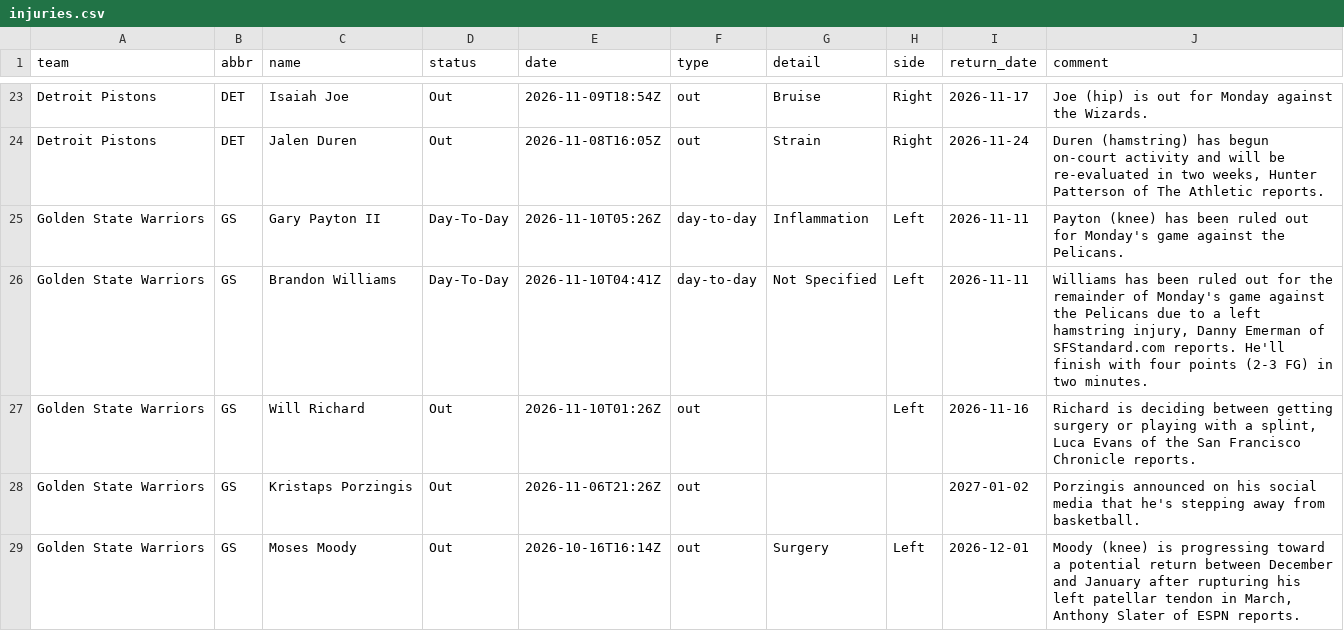
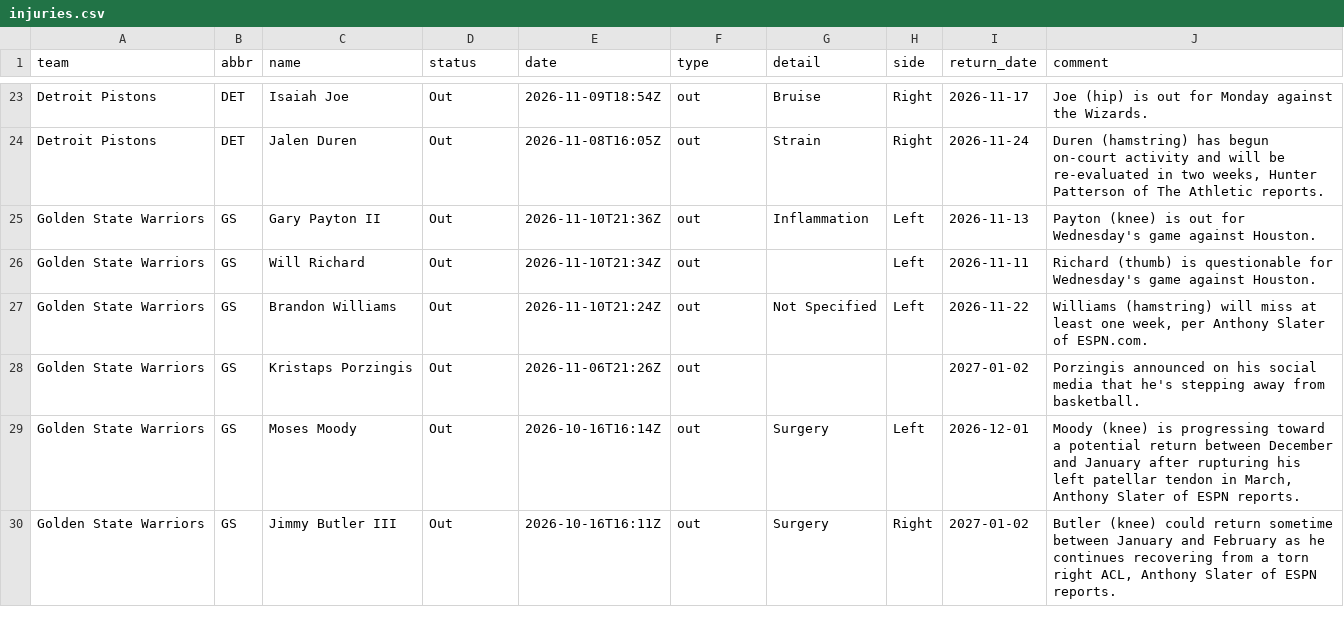
Before and after one commit to jvector26/JIMBO, a CSV file: live/2026/injuries.csv, drawn as a sheet; only a part is shown, gaps mark what is left out; the shorter side is filled out with more unchanged rows; the diff covers the shown part only.

```diff
--- a/live/2026/injuries.csv
+++ b/live/2026/injuries.csv
@@ -24,5 +24,5 @@ Detroit Pistons,DET,Isaiah Joe,Out,2026-11-09T18:54Z,out,Bruise,Right,2026-11-17
 Detroit Pistons,DET,Jalen Duren,Out,2026-11-08T16:05Z,out,Strain,Right,2026-11-24,"Duren (hamstring) has begun on-court activity and will be re-evaluated in two weeks, Hunter Patterson of The Athletic reports."
-Golden State Warriors,GS,Gary Payton II,Day-To-Day,2026-11-10T05:26Z,day-to-day,Inflammation,Left,2026-11-11,Payton (knee) has been ruled out for Monday's game against the Pelicans.
-Golden State Warriors,GS,Brandon Williams,Day-To-Day,2026-11-10T04:41Z,day-to-day,Not Specified,Left,2026-11-11,"Williams has been ruled out for the remainder of Monday's game against the Pelicans due to a left hamstring injury, Danny Emerman of SFStandard.com reports. He'll finish with four points (2-3 FG) in two minutes."
-Golden State Warriors,GS,Will Richard,Out,2026-11-10T01:26Z,out,,Left,2026-11-16,"Richard is deciding between getting surgery or playing with a splint, Luca Evans of the San Francisco Chronicle reports."
+Golden State Warriors,GS,Gary Payton II,Out,2026-11-10T21:36Z,out,Inflammation,Left,2026-11-13,Payton (knee) is out for Wednesday's game against Houston.
+Golden State Warriors,GS,Will Richard,Out,2026-11-10T21:34Z,out,,Left,2026-11-11,Richard (thumb) is questionable for Wednesday's game against Houston.
+Golden State Warriors,GS,Brandon Williams,Out,2026-11-10T21:24Z,out,Not Specified,Left,2026-11-22,"Williams (hamstring) will miss at least one week, per Anthony Slater of ESPN.com."
 Golden State Warriors,GS,Kristaps Porzingis,Out,2026-11-06T21:26Z,out,,,2027-01-02,Porzingis announced on his social media that he's stepping away from basketball.
```
Also changed, not shown: 1 added row, 6 removed rows and 10 edited cells elsewhere in this file, live/2026/odds/20261110.csv, live/2026/pregame.csv, 3 other files.
